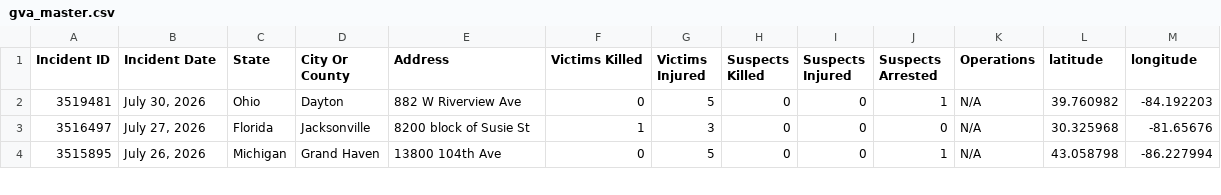
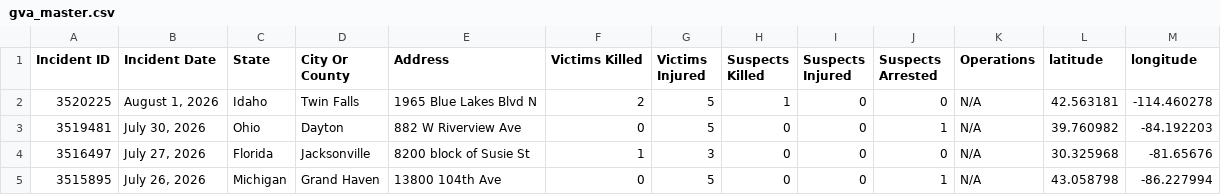
Before and after one commit to dxzys/Gun-Violence-Data, a CSV file: data/gva_master.csv, drawn as a sheet; only a part is shown; the diff names each change by its address in the sheet, - before the commit and + after, or states it on an @@ line.

```diff
--- a/data/gva_master.csv
+++ b/data/gva_master.csv
+row 2: 3520225 | August 1, 2026 | Idaho | Twin Falls | 1965 Blue Lakes Blvd N | 2 | 5 | 1 | 0 | 0 | N/A | 42.563181 | -114.460278
```
